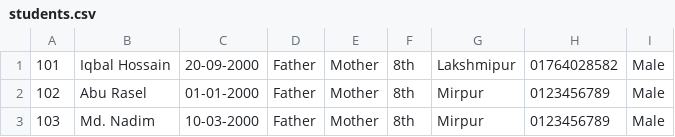
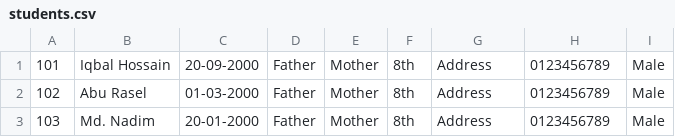
Before and after one commit to iqbalhossainmohon/Student-Management-System, a CSV file: cmake-build-debug/students.csv, drawn as a sheet.

```diff
--- a/cmake-build-debug/students.csv
+++ b/cmake-build-debug/students.csv
@@ -1,3 +1,3 @@
-101,Iqbal Hossain,20-09-2000,Father,Mother,8th,Lakshmipur,01764028582,Male
-102,Abu Rasel,01-01-2000,Father,Mother,8th,Mirpur,0123456789,Male
-103,Md. Nadim,10-03-2000,Father,Mother,8th,Mirpur,0123456789,Male
+101,Iqbal Hossain,20-09-2000,Father,Mother,8th,Address,0123456789,Male
+102,Abu Rasel,01-03-2000,Father,Mother,8th,Address,0123456789,Male
+103,Md. Nadim,20-01-2000,Father,Mother,8th,Address,0123456789,Male
```
Also changed, not shown: 21 other files.
